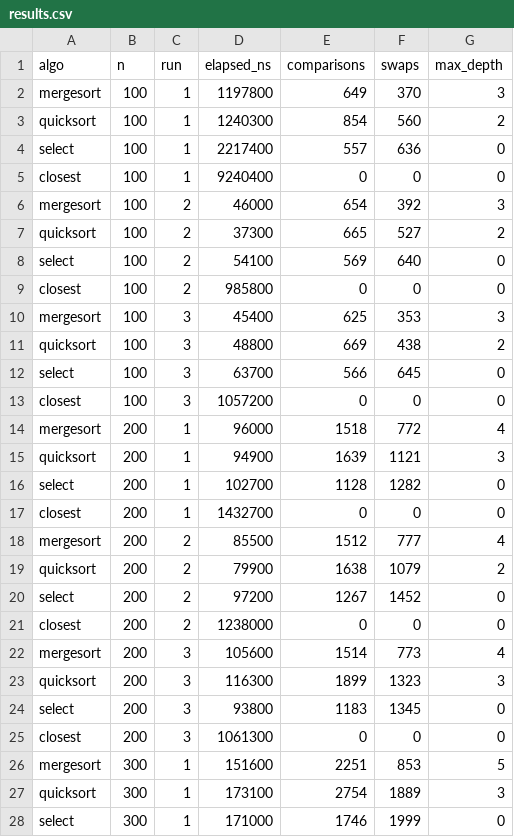
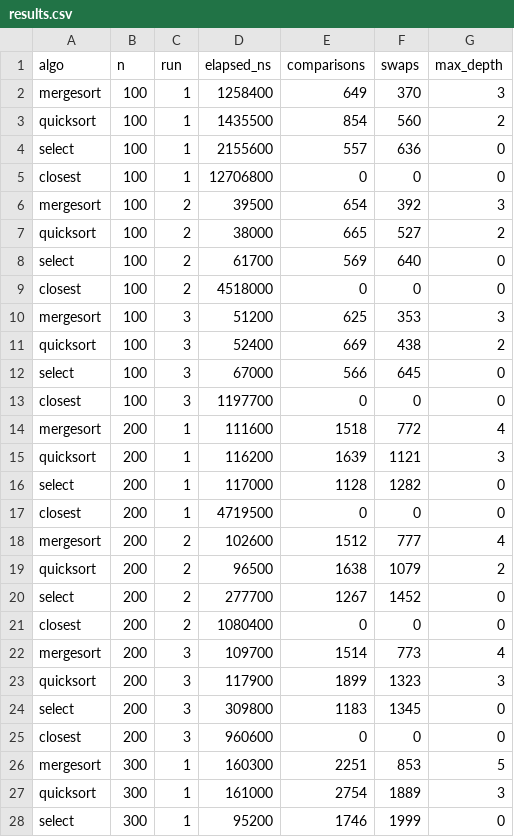
Before and after one commit to Lattuse/daa_assignment1, a CSV file: results/results.csv, drawn as a sheet; only a part is shown; the diff covers the shown part only.

```diff
--- a/results/results.csv
+++ b/results/results.csv
@@ -1,28 +1,28 @@
 algo,n,run,elapsed_ns,comparisons,swaps,max_depth
-mergesort,100,1,1197800,649,370,3
-quicksort,100,1,1240300,854,560,2
-select,100,1,2217400,557,636,0
-closest,100,1,9240400,0,0,0
-mergesort,100,2,46000,654,392,3
-quicksort,100,2,37300,665,527,2
-select,100,2,54100,569,640,0
-closest,100,2,985800,0,0,0
-mergesort,100,3,45400,625,353,3
-quicksort,100,3,48800,669,438,2
-select,100,3,63700,566,645,0
-closest,100,3,1057200,0,0,0
-mergesort,200,1,96000,1518,772,4
-quicksort,200,1,94900,1639,1121,3
-select,200,1,102700,1128,1282,0
-closest,200,1,1432700,0,0,0
-mergesort,200,2,85500,1512,777,4
-quicksort,200,2,79900,1638,1079,2
-select,200,2,97200,1267,1452,0
-closest,200,2,1238000,0,0,0
-mergesort,200,3,105600,1514,773,4
-quicksort,200,3,116300,1899,1323,3
-select,200,3,93800,1183,1345,0
-closest,200,3,1061300,0,0,0
-mergesort,300,1,151600,2251,853,5
-quicksort,300,1,173100,2754,1889,3
-select,300,1,171000,1746,1999,0
+mergesort,100,1,1258400,649,370,3
+quicksort,100,1,1435500,854,560,2
+select,100,1,2155600,557,636,0
+closest,100,1,12706800,0,0,0
+mergesort,100,2,39500,654,392,3
+quicksort,100,2,38000,665,527,2
+select,100,2,61700,569,640,0
+closest,100,2,4518000,0,0,0
+mergesort,100,3,51200,625,353,3
+quicksort,100,3,52400,669,438,2
+select,100,3,67000,566,645,0
+closest,100,3,1197700,0,0,0
+mergesort,200,1,111600,1518,772,4
+quicksort,200,1,116200,1639,1121,3
+select,200,1,117000,1128,1282,0
+closest,200,1,4719500,0,0,0
+mergesort,200,2,102600,1512,777,4
+quicksort,200,2,96500,1638,1079,2
+select,200,2,277700,1267,1452,0
+closest,200,2,1080400,0,0,0
+mergesort,200,3,109700,1514,773,4
+quicksort,200,3,117900,1899,1323,3
+select,200,3,309800,1183,1345,0
+closest,200,3,960600,0,0,0
+mergesort,300,1,160300,2251,853,5
+quicksort,300,1,161000,2754,1889,3
+select,300,1,95200,1746,1999,0
```
Also changed, not shown: 93 edited cells elsewhere in this file, 6 other files.
